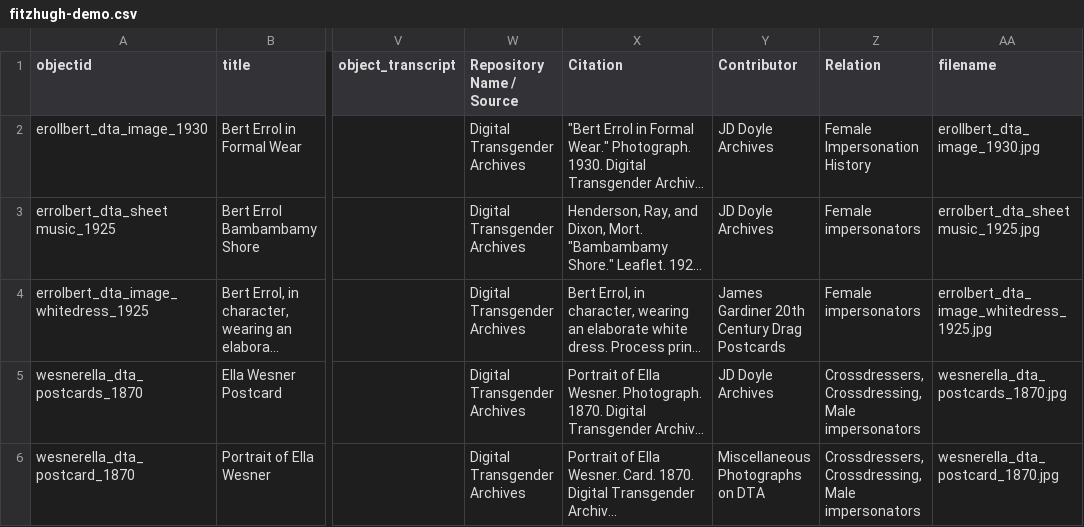
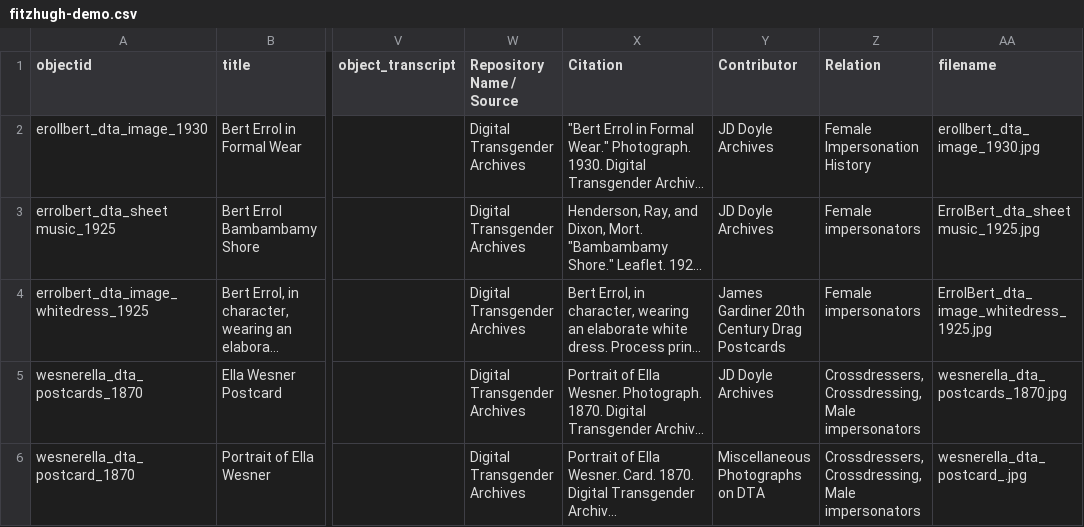
Before and after one commit to LIBDSCI350m-Fall25/Fitzhugh-demo, a CSV file: _data/fitzhugh-demo.csv, drawn as a sheet; only a part is shown, gaps mark what is left out; long unchanged cells end in …; the diff names each change by its address in the sheet, - before the commit and + after, or states it on an @@ line.

Commit message:
Add files via upload
fixed filename to match objects

```diff
--- a/_data/fitzhugh-demo.csv
+++ b/_data/fitzhugh-demo.csv
-AA3 (filename): errolbert_dta_sheet music_1925.jpg
+AA3 (filename): ErrolBert_dta_sheet music_1925.jpg
-AA4 (filename): errolbert_dta_image_whitedress_1925.jpg
+AA4 (filename): ErrolBert_dta_image_whitedress_1925.jpg
-AA6 (filename): wesnerella_dta_postcard_1870.jpg
+AA6 (filename): wesnerella_dta_postcard_.jpg
```
